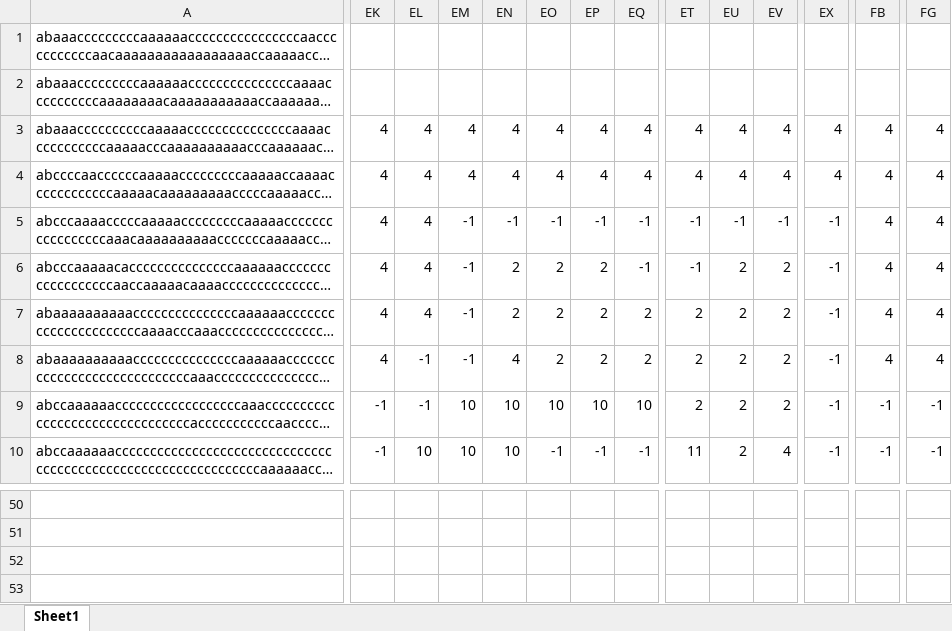
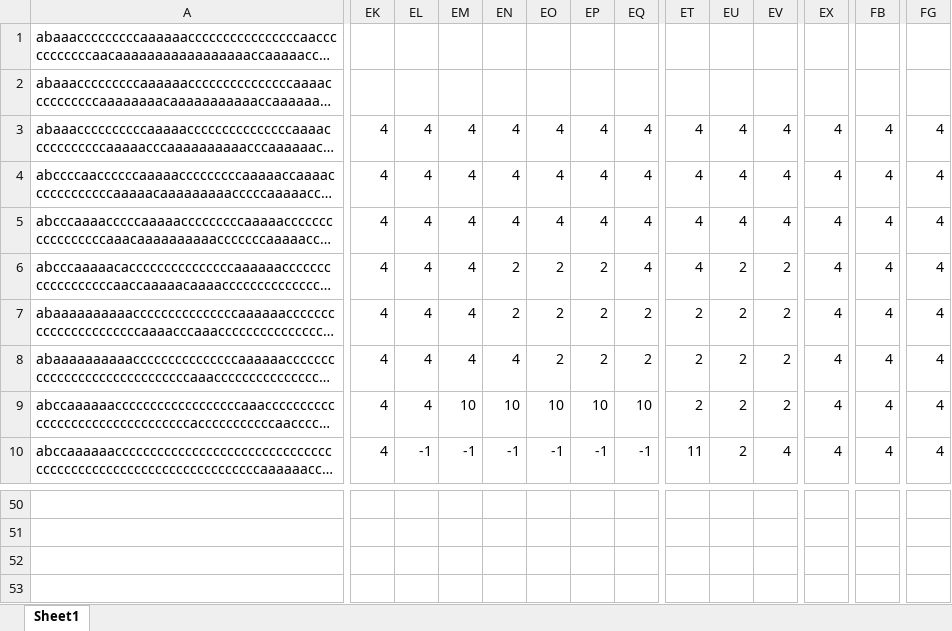
Before and after one commit to Spirati/2022, an Excel workbook: 12/diagonostics.xlsx, sheet Sheet1, drawn as a sheet; only a part is shown, gaps mark what is left out; long unchanged cells end in …; values as stored, in another font and other column widths than the file's, no borders; conditional formats not drawn; the diff covers the shown part only; the diff names each change by its address in the sheet, - before the commit and + after, or states it on an @@ line.

```diff
--- a/12/diagonostics.xlsx (sheet Sheet1)
+++ b/12/diagonostics.xlsx (sheet Sheet1)
-EM5:EM8: -1
+EM5:EM8: 4
-EN5: -1
+EN5: 4
-EO5: -1
+EO5: 4
-EP5: -1
+EP5: 4
-EQ5:EQ6: -1
+EQ5:EQ6: 4
-ET5:ET6: -1
+ET5:ET6: 4
-EU5: -1
+EU5: 4
-EV5: -1
+EV5: 4
-EX5:EX10: -1
+EX5:EX10: 4
-EL8:EL9: -1
+EL8:EL9: 4
-EK9:EK10: -1
+EK9:EK10: 4
-FB9:FB10: -1
+FB9:FB10: 4
-FG9:FG10: -1
+FG9:FG10: 4
-EL10: 10
+EL10: -1
-EM10: 10
+EM10: -1
-EN10: 10
+EN10: -1
```
Also changed, not shown: 571 edited cells elsewhere in this sheet, 2 other files.
